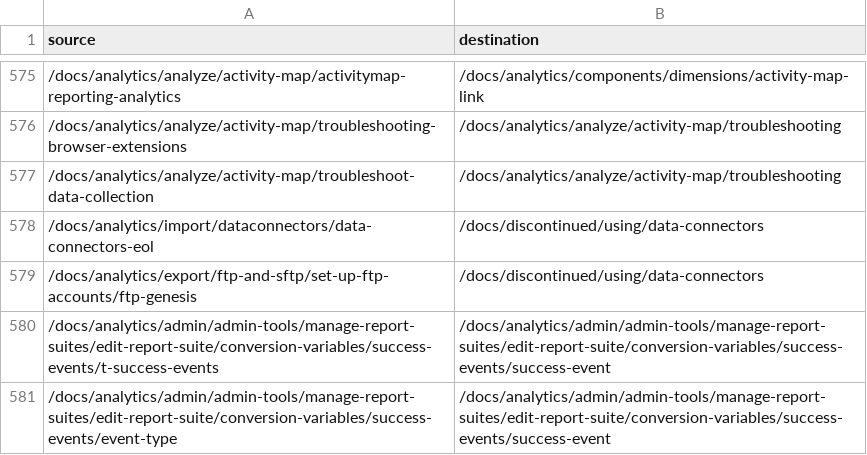
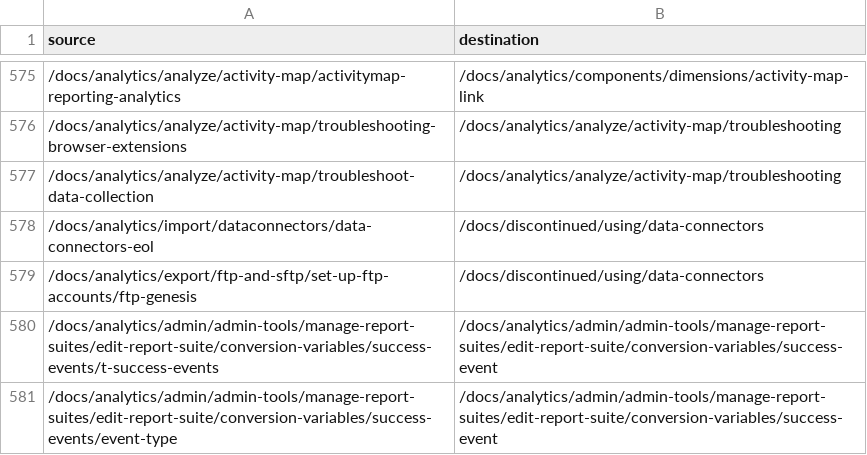
Before and after one commit to AdobeDocs/analytics.es-ES, a CSV file: redirects.csv, drawn as a sheet; only a part is shown, gaps mark what is left out.

Commit message:
Updating Old File for core commit fa40ae6ada0314803523736931be168f60f43f19

```diff
--- a/redirects.csv
+++ b/redirects.csv
@@ -579,3 +579,3 @@ source,destination
 /docs/analytics/export/ftp-and-sftp/set-up-ftp-accounts/ftp-genesis,/docs/discontinued/using/data-connectors
-/docs/analytics/admin/admin-tools/manage-report-suites/edit-report-suite/conversion-variables/success-events/t-success-events,/docs/analytics/admin/admin-tools/manage-report-suites/edit-report-suite/conversion-variables/success-events/success-event
-/docs/analytics/admin/admin-tools/manage-report-suites/edit-report-suite/conversion-variables/success-events/event-type,/docs/analytics/admin/admin-tools/manage-report-suites/edit-report-suite/conversion-variables/success-events/success-event
+/docs/analytics/admin/admin-tools/manage-report-suites/edit-report-suite/conversion-variables/success-events/t-success-events,/docs/analytics/admin/admin-tools/manage-report-suites/edit-report-suite/conversion-variables/success-event
+/docs/analytics/admin/admin-tools/manage-report-suites/edit-report-suite/conversion-variables/success-events/event-type,/docs/analytics/admin/admin-tools/manage-report-suites/edit-report-suite/conversion-variables/success-event
```
